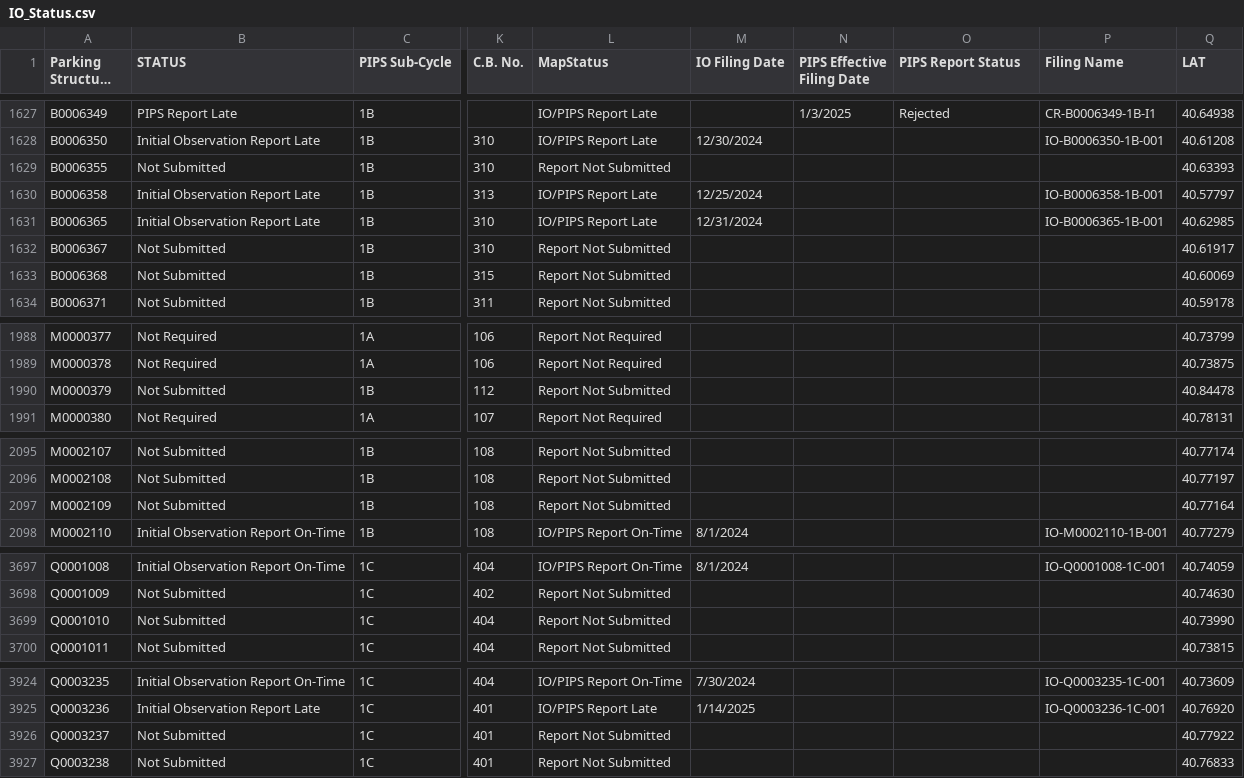
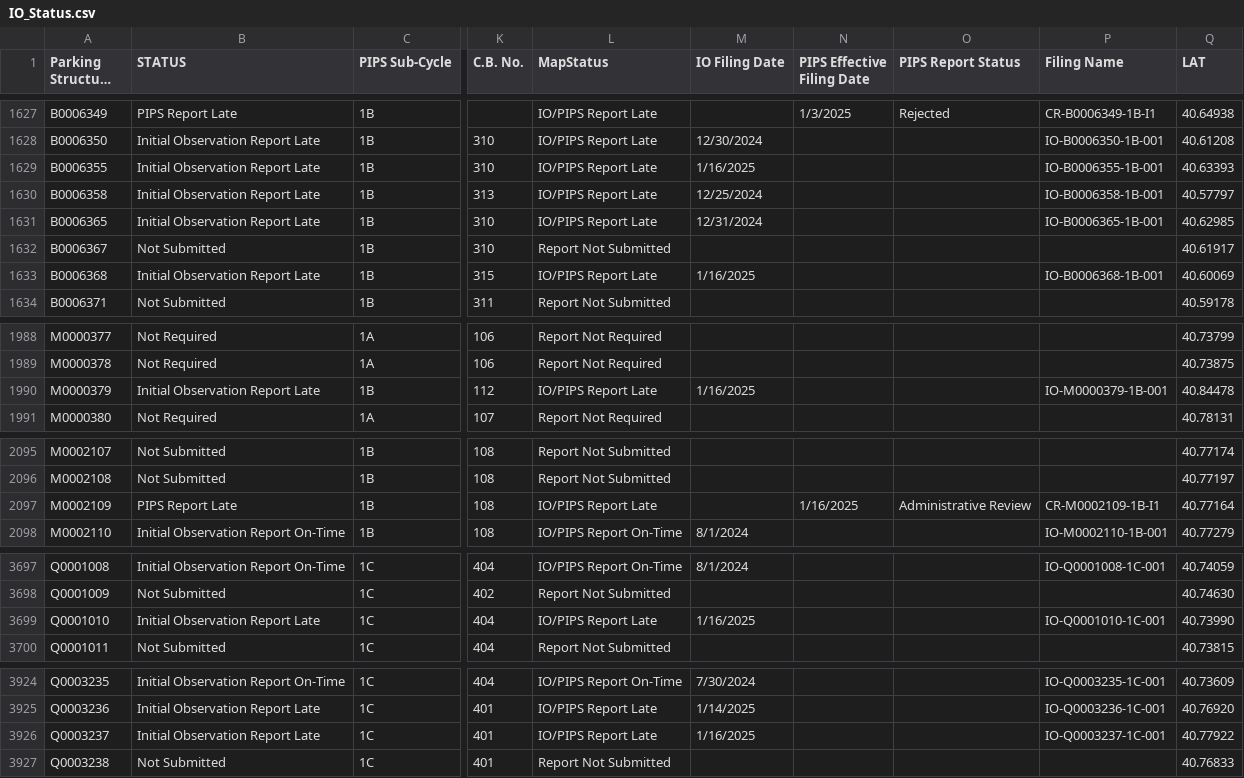
Before and after one commit to NYCDOB/ParkingStructures_InitialObservationReports, a CSV file: data/IO_Status.csv, drawn as a sheet; only a part is shown, gaps mark what is left out; long unchanged cells end in …; the diff covers the shown part only; the diff names each change by its address in the sheet, - before the commit and + after, or states it on an @@ line.

Commit message:
update from script Sat 01/18/2025  6:51:38.41, 5913 rows

```diff
--- a/data/IO_Status.csv
+++ b/data/IO_Status.csv
-B1629 (STATUS): Not Submitted
+B1629 (STATUS): Initial Observation Report Late
-L1629 (MapStatus): Report Not Submitted
+L1629 (MapStatus): IO/PIPS Report Late
-M1629 (IO Filing Date): (empty)
+M1629 (IO Filing Date): 1/16/2025
-P1629 (Filing Name): (empty)
+P1629 (Filing Name): IO-B0006355-1B-001
-B1633 (STATUS): Not Submitted
+B1633 (STATUS): Initial Observation Report Late
-L1633 (MapStatus): Report Not Submitted
+L1633 (MapStatus): IO/PIPS Report Late
-M1633 (IO Filing Date): (empty)
+M1633 (IO Filing Date): 1/16/2025
-P1633 (Filing Name): (empty)
+P1633 (Filing Name): IO-B0006368-1B-001
-B1990 (STATUS): Not Submitted
+B1990 (STATUS): Initial Observation Report Late
-L1990 (MapStatus): Report Not Submitted
+L1990 (MapStatus): IO/PIPS Report Late
-M1990 (IO Filing Date): (empty)
+M1990 (IO Filing Date): 1/16/2025
-P1990 (Filing Name): (empty)
+P1990 (Filing Name): IO-M0000379-1B-001
-B2097 (STATUS): Not Submitted
+B2097 (STATUS): PIPS Report Late
-L2097 (MapStatus): Report Not Submitted
+L2097 (MapStatus): IO/PIPS Report Late
-N2097 (PIPS Effective Filing Date): (empty)
+N2097 (PIPS Effective Filing Date): 1/16/2025
-O2097 (PIPS Report Status): (empty)
+O2097 (PIPS Report Status): Administrative Review
-P2097 (Filing Name): (empty)
+P2097 (Filing Name): CR-M0002109-1B-I1
-B3699 (STATUS): Not Submitted
+B3699 (STATUS): Initial Observation Report Late
-L3699 (MapStatus): Report Not Submitted
+L3699 (MapStatus): IO/PIPS Report Late
-M3699 (IO Filing Date): (empty)
+M3699 (IO Filing Date): 1/16/2025
-P3699 (Filing Name): (empty)
+P3699 (Filing Name): IO-Q0001010-1C-001
-B3926 (STATUS): Not Submitted
+B3926 (STATUS): Initial Observation Report Late
-L3926 (MapStatus): Report Not Submitted
+L3926 (MapStatus): IO/PIPS Report Late
-M3926 (IO Filing Date): (empty)
+M3926 (IO Filing Date): 1/16/2025
-P3926 (Filing Name): (empty)
+P3926 (Filing Name): IO-Q0003237-1C-001
```
Also changed, not shown: 25 edited cells elsewhere in this file.
